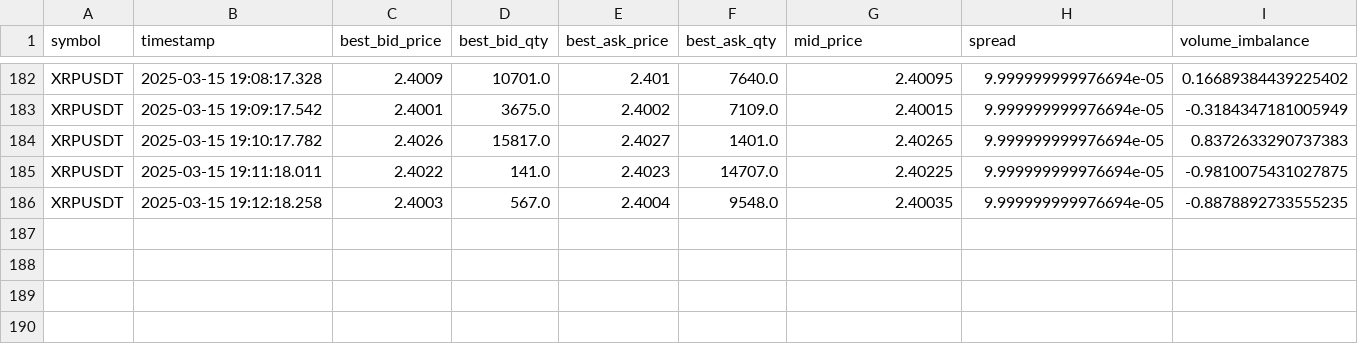
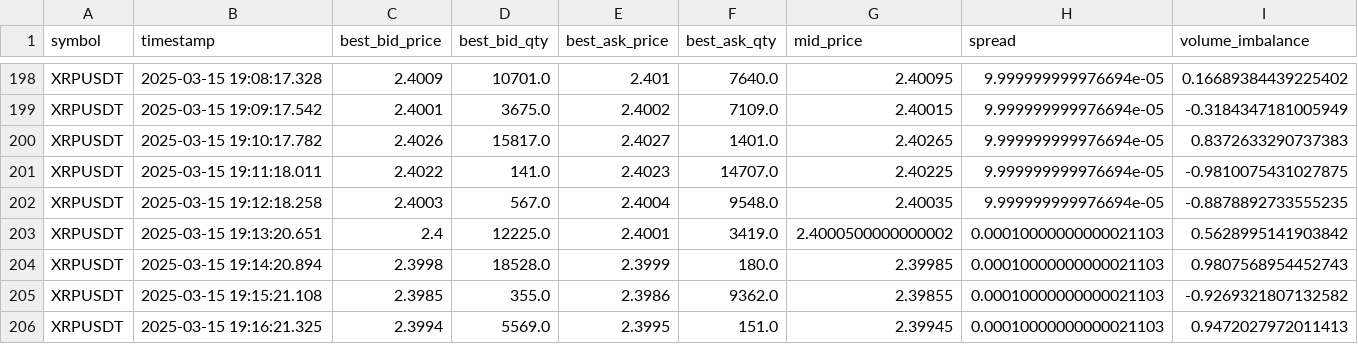
Before and after one commit to AJ112103/IML-MidtermProject, a CSV file: data/processed/features_orderbooks.csv, drawn as a sheet; only a part is shown, gaps mark what is left out; rows hold the shown columns only; the diff covers the shown part only; the diff names each change by its address in the sheet, - before the commit and + after, or states it on an @@ line.

```diff
--- a/data/processed/features_orderbooks.csv
+++ b/data/processed/features_orderbooks.csv
+row 203: XRPUSDT | 2025-03-15 19:13:20.651 | 2.4 | 12225.0 | 2.4001 | 3419.0 | 2.4000500000000002 | 0.00010000000000021103 | 0.5628995141903842
+row 204: XRPUSDT | 2025-03-15 19:14:20.894 | 2.3998 | 18528.0 | 2.3999 | 180.0 | 2.39985 | 0.00010000000000021103 | 0.9807568954452743
+row 205: XRPUSDT | 2025-03-15 19:15:21.108 | 2.3985 | 355.0 | 2.3986 | 9362.0 | 2.39855 | 0.00010000000000021103 | -0.9269321807132582
+row 206: XRPUSDT | 2025-03-15 19:16:21.325 | 2.3994 | 5569.0 | 2.3995 | 151.0 | 2.39945 | 0.00010000000000021103 | 0.9472027972011413
```
Also changed, not shown: 16 added rows elsewhere in this file, data/processed/clean_orderbooks.csv, data/processed/test_data.csv, 15 other files.
